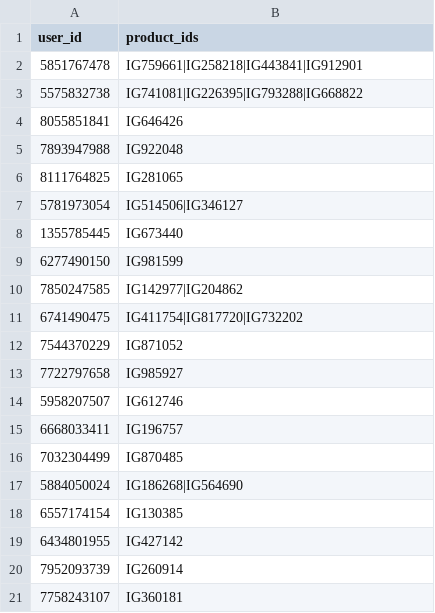
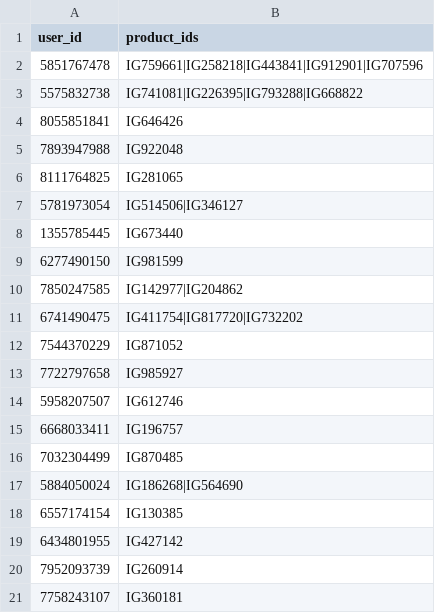
Before and after one commit to MrHacker274/Vortex, a CSV file: Sellerinfo.csv, drawn as a sheet.

Commit message:
Update seller 5851767478

```diff
--- a/Sellerinfo.csv
+++ b/Sellerinfo.csv
@@ -1,3 +1,3 @@
 user_id,product_ids
-5851767478,IG759661|IG258218|IG443841|IG912901
+5851767478,IG759661|IG258218|IG443841|IG912901|IG707596
 5575832738,IG741081|IG226395|IG793288|IG668822
```
